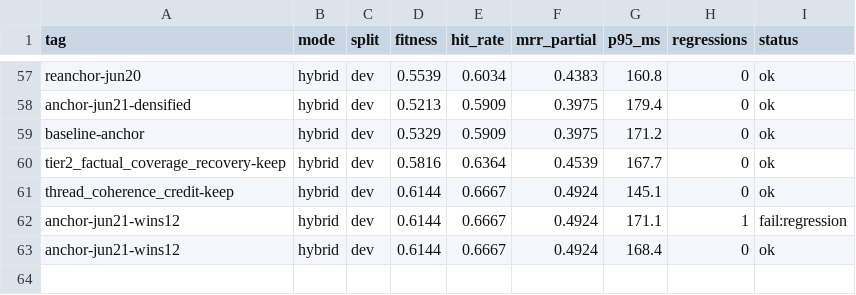
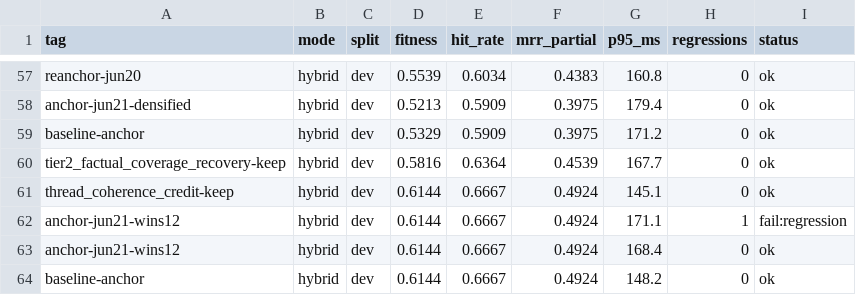
Before and after one commit to damsleth/yaams, a TSV file: scripts/autoresearch_results.tsv, drawn as a sheet; only a part is shown, gaps mark what is left out; the diff names each change by its address in the sheet, - before the commit and + after, or states it on an @@ line.

```diff
--- a/scripts/autoresearch_results.tsv
+++ b/scripts/autoresearch_results.tsv
+row 64: baseline-anchor | hybrid | dev | 0.6144 | 0.6667 | 0.4924 | 148.2 | 0 | ok
```
Also changed, not shown: 2 other files.
